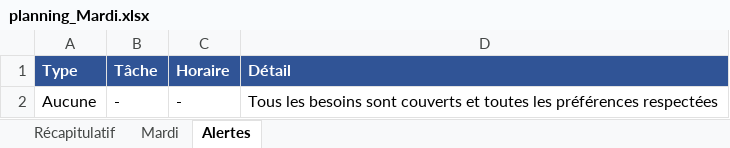
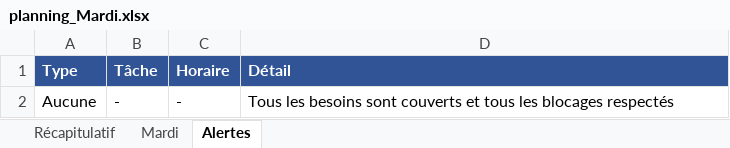
Before and after one commit to sschiesser/HorairesRuche, an Excel workbook: output/planning_Mardi.xlsx, sheet Alertes, drawn as a sheet; values as stored, in another font and other column widths than the file's, no borders; the diff names each change by its address in the sheet, - before the commit and + after, or states it on an @@ line.

```diff
--- a/output/planning_Mardi.xlsx (sheet Alertes)
+++ b/output/planning_Mardi.xlsx (sheet Alertes)
-D2 (Détail): …couverts et toutes les préférences respectées
+D2 (Détail): …couverts et tous les blocages respectés
```
Also changed, not shown: sheet Récapitulatif, sheet Mardi, data/blocages.xlsx, data/personnes.xlsx, 4 other files.
